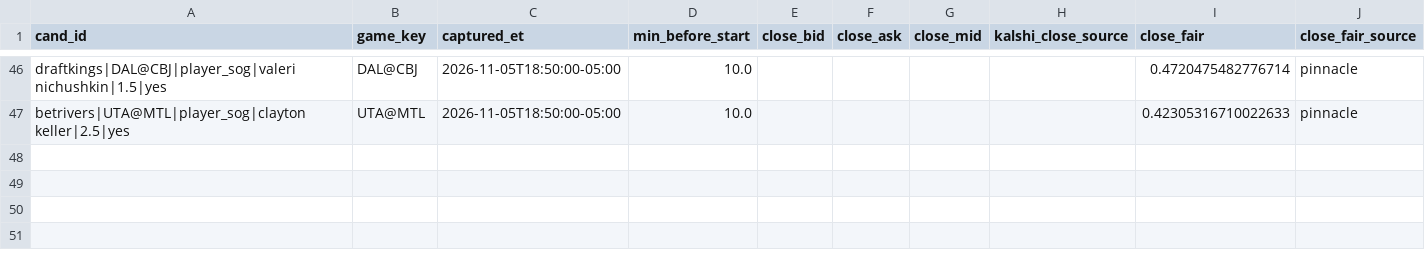
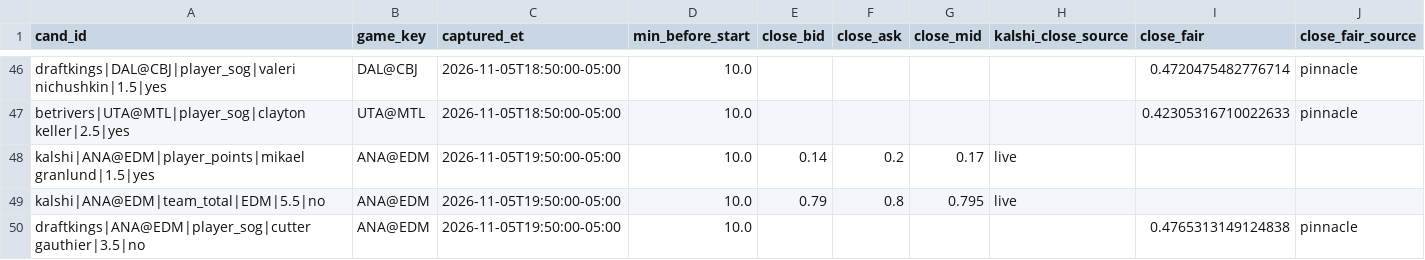
Before and after one commit to qtc8m722n9-dot/nhl-bettings-pipeline, a CSV file: data/closing/2026-11-05.csv, drawn as a sheet; only a part is shown, gaps mark what is left out.

```diff
--- a/data/closing/2026-11-05.csv
+++ b/data/closing/2026-11-05.csv
@@ -47 +47,4 @@ draftkings|DAL@CBJ|player_sog|valeri nichushkin|1.5|yes,DAL@CBJ,2026-11-05T18:50
 betrivers|UTA@MTL|player_sog|clayton keller|2.5|yes,UTA@MTL,2026-11-05T18:50:00-05:00,10.0,,,,,0.42305316710022633,pinnacle
+kalshi|ANA@EDM|player_points|mikael granlund|1.5|yes,ANA@EDM,2026-11-05T19:50:00-05:00,10.0,0.14,0.2,0.17,live,,
+kalshi|ANA@EDM|team_total|EDM|5.5|no,ANA@EDM,2026-11-05T19:50:00-05:00,10.0,0.79,0.8,0.795,live,,
+draftkings|ANA@EDM|player_sog|cutter gauthier|3.5|no,ANA@EDM,2026-11-05T19:50:00-05:00,10.0,,,,,0.4765313149124838,pinnacle
```
